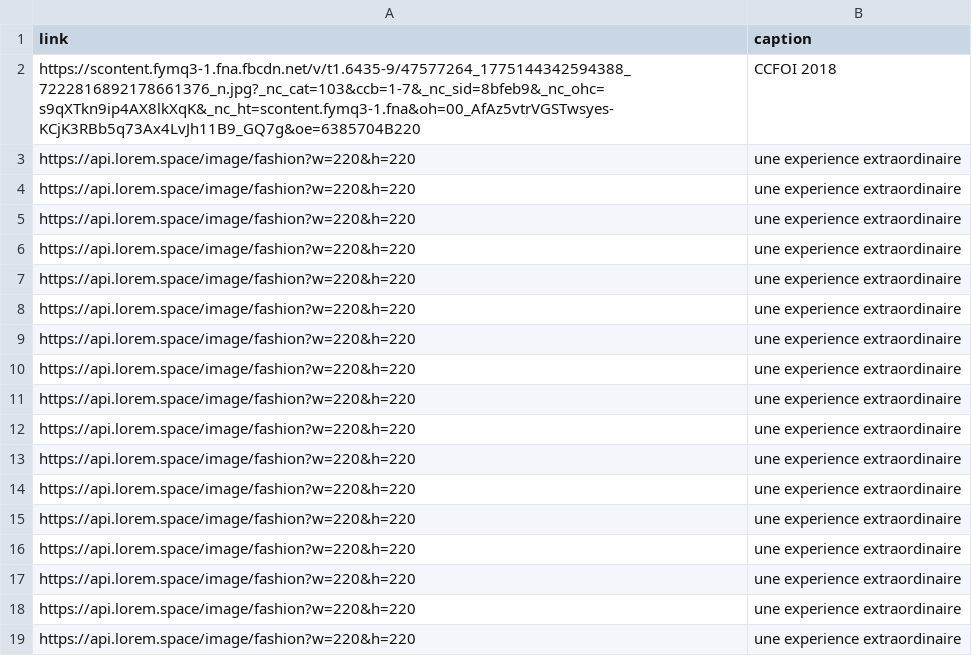
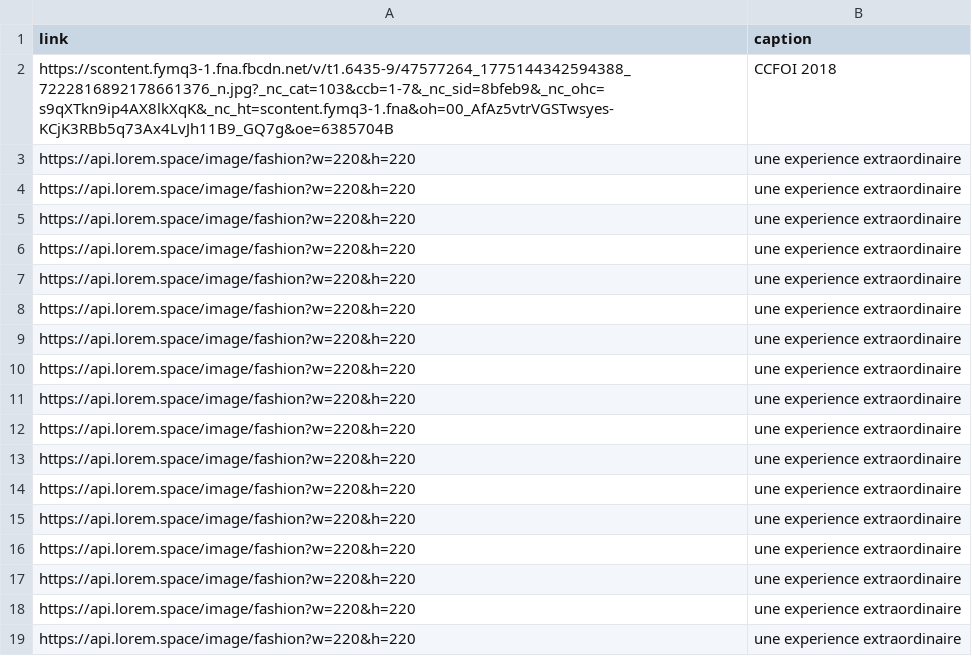
Before and after one commit to amispourlavie/cms, a CSV file: preview/lang/fr/photos/gallery.csv, drawn as a sheet.

Commit message:
Update gallery.csv

```diff
--- a/preview/lang/fr/photos/gallery.csv
+++ b/preview/lang/fr/photos/gallery.csv
@@ -1,3 +1,3 @@
 link, caption
-https://scontent.fymq3-1.fna.fbcdn.net/v/t1.6435-9/47577264_1775144342594388_7222816892178661376_n.jpg?_nc_cat=103&ccb=1-7&_nc_sid=8bfeb9&_nc_ohc=s9qXTkn9ip4AX8lkXqK&_nc_ht=scontent.fymq3-1.fna&oh=00_AfAz5vtrVGSTwsyes-KCjK3RBb5q73Ax4LvJh11B9_GQ7g&oe=6385704B220, CCFOI 2018
+https://scontent.fymq3-1.fna.fbcdn.net/v/t1.6435-9/47577264_1775144342594388_7222816892178661376_n.jpg?_nc_cat=103&ccb=1-7&_nc_sid=8bfeb9&_nc_ohc=s9qXTkn9ip4AX8lkXqK&_nc_ht=scontent.fymq3-1.fna&oh=00_AfAz5vtrVGSTwsyes-KCjK3RBb5q73Ax4LvJh11B9_GQ7g&oe=6385704B, CCFOI 2018
 https://api.lorem.space/image/fashion?w=220&h=220, une experience extraordinaire
```
